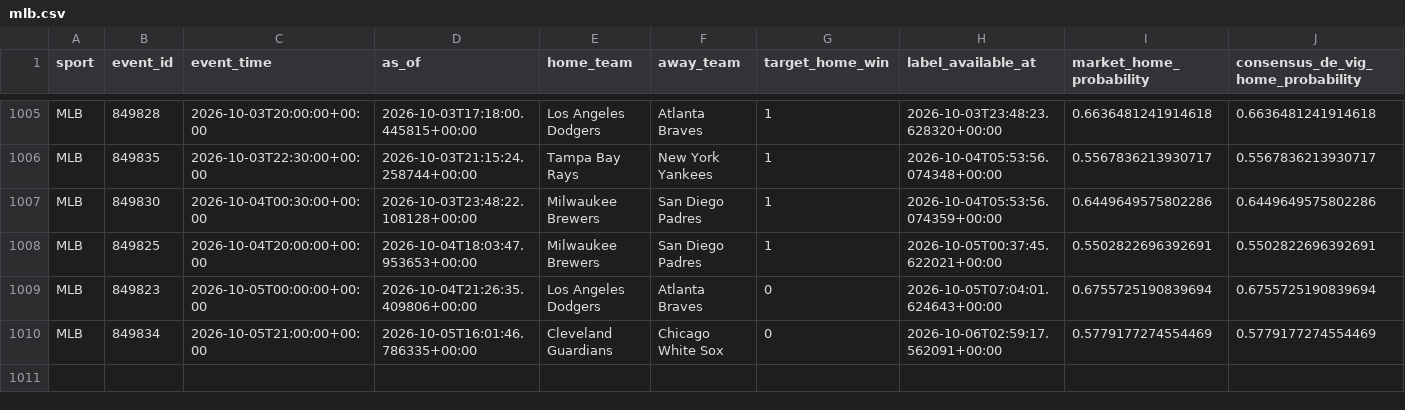
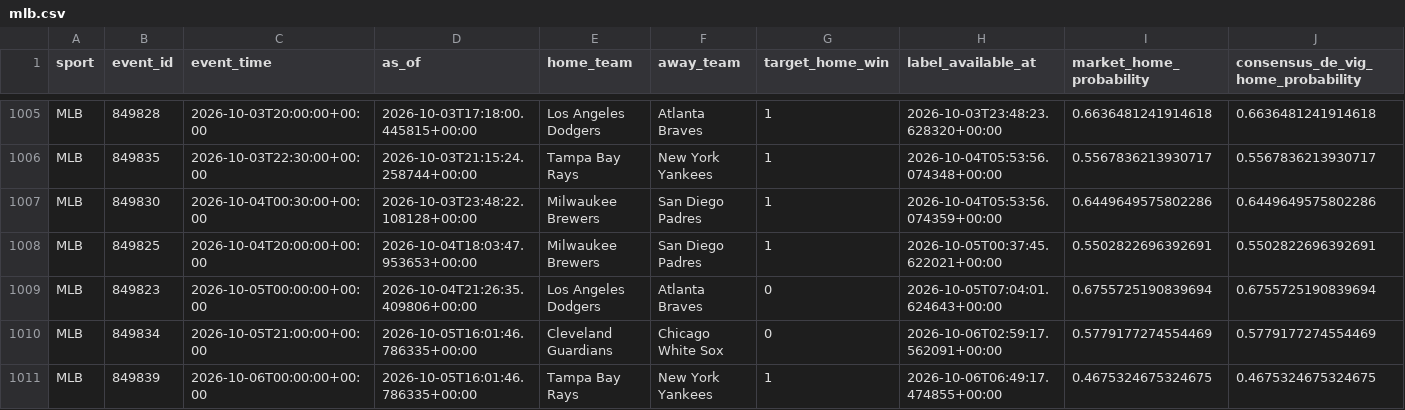
Before and after one commit to filthycashout/betp-app-, a CSV file: evidence/canonical/mlb.csv, drawn as a sheet; only a part is shown, gaps mark what is left out; rows hold the shown columns only; the diff names each change by its address in the sheet, - before the commit and + after, or states it on an @@ line.

```diff
--- a/evidence/canonical/mlb.csv
+++ b/evidence/canonical/mlb.csv
+row 1011: MLB | 849839 | 2026-10-06T00:00:00+00:00 | 2026-10-05T16:01:46.786335+00:00 | Tampa Bay Rays | New York Yankees | 1 | 2026-10-06T06:49:17.474855+00:00 | 0.4675324675324675 | 0.4675324675324675
```
Also changed, not shown: evidence/canonical/nfl.csv, 14 other files.
